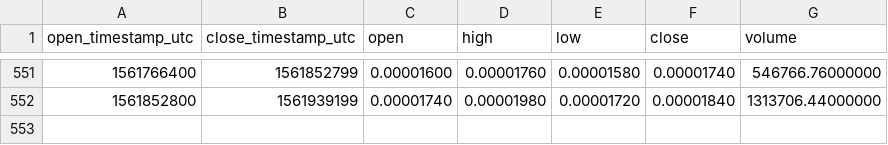
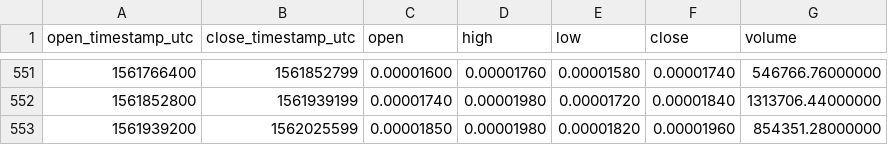
Before and after one commit to cryptobigbro/binance-NAVBTC, a CSV file: binance-NAVBTC-1d.csv, drawn as a sheet; only a part is shown, gaps mark what is left out; the diff names each change by its address in the sheet, - before the commit and + after, or states it on an @@ line.

Commit message:
Update OHLCV data.

```diff
--- a/binance-NAVBTC-1d.csv
+++ b/binance-NAVBTC-1d.csv
+row 553: 1561939200 | 1562025599 | 0.00001850 | 0.00001980 | 0.00001820 | 0.00001960 | 854351.28000000
```
Also changed, not shown: 1 other file.
